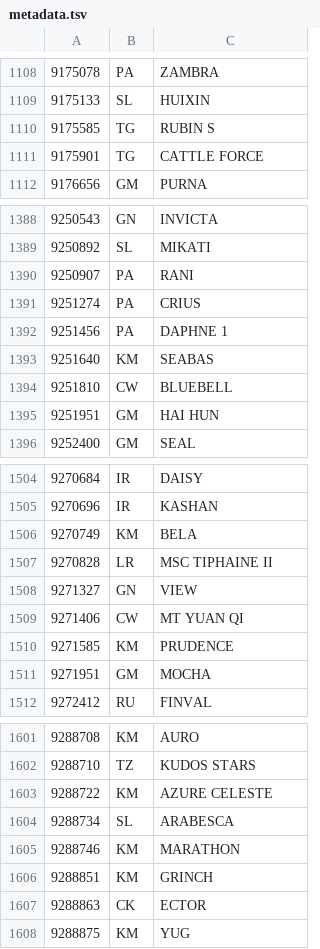
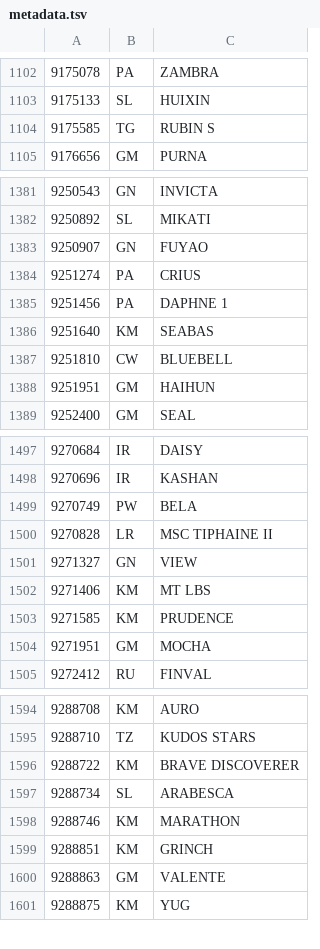
Before and after one commit to christianpanton/those.sketchy.boats, a TSV file: src/metadata.tsv, drawn as a sheet; only a part is shown, gaps mark what is left out; the diff covers the shown part only.

```diff
--- a/src/metadata.tsv
+++ b/src/metadata.tsv
@@ -1110,3 +1104,2 @@
 9175585	TG	RUBIN S
-9175901	TG	CATTLE FORCE
 9176656	GM	PURNA
@@ -1389,3 +1382,3 @@
 9250892	SL	MIKATI
-9250907	PA	RANI
+9250907	GN	FUYAO
 9251274	PA	CRIUS
@@ -1394,3 +1387,3 @@
 9251810	CW	BLUEBELL
-9251951	GM	HAI HUN
+9251951	GM	HAIHUN
 9252400	GM	SEAL
@@ -1505,6 +1498,6 @@
 9270696	IR	KASHAN
-9270749	KM	BELA
+9270749	PW	BELA
 9270828	LR	MSC TIPHAINE II
 9271327	GN	VIEW
-9271406	CW	MT YUAN QI
+9271406	KM	MT LBS
 9271585	KM	PRUDENCE
@@ -1602,3 +1595,3 @@
 9288710	TZ	KUDOS STARS
-9288722	KM	AZURE CELESTE
+9288722	KM	BRAVE DISCOVERER
 9288734	SL	ARABESCA
@@ -1606,3 +1599,3 @@
 9288851	KM	GRINCH
-9288863	CK	ECTOR
+9288863	GM	VALENTE
 9288875	KM	YUG
```
Also changed, not shown: 9 removed rows and 69 edited cells elsewhere in this file, 7 other files.
